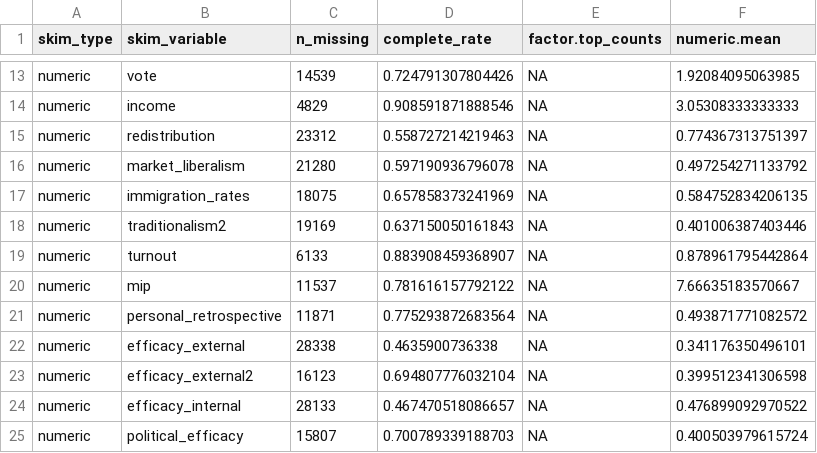
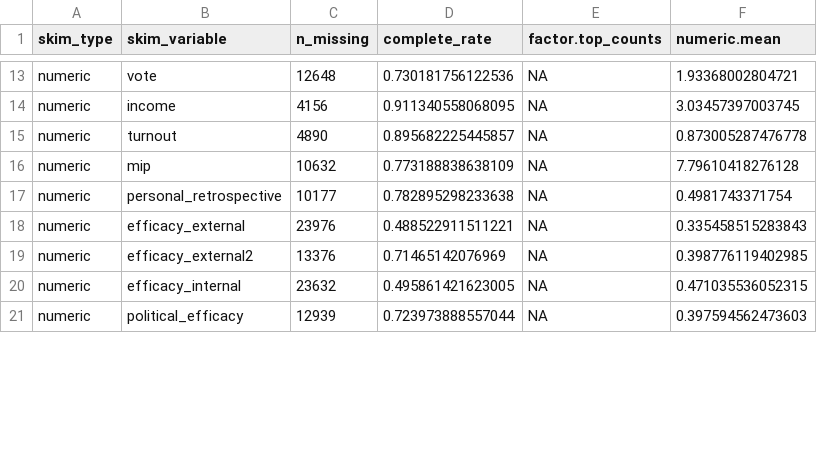
Before and after one commit to sjkiss/CES_Analysis, a CSV file: Results/cesdata2_descriptives.csv, drawn as a sheet; only a part is shown, gaps mark what is left out; the diff covers the shown part only.

```diff
--- a/Results/cesdata2_descriptives.csv
+++ b/Results/cesdata2_descriptives.csv
@@ -13,13 +13,9 @@
-"numeric","vote",14539,0.724791307804426,NA,1.92084095063985
-"numeric","income",4829,0.908591871888546,NA,3.05308333333333
-"numeric","redistribution",23312,0.558727214219463,NA,0.774367313751397
-"numeric","market_liberalism",21280,0.597190936796078,NA,0.497254271133792
-"numeric","immigration_rates",18075,0.657858373241969,NA,0.584752834206135
-"numeric","traditionalism2",19169,0.637150050161843,NA,0.401006387403446
-"numeric","turnout",6133,0.883908459368907,NA,0.878961795442864
-"numeric","mip",11537,0.781616157792122,NA,7.66635183570667
-"numeric","personal_retrospective",11871,0.775293872683564,NA,0.493871771082572
-"numeric","efficacy_external",28338,0.4635900736338,NA,0.341176350496101
-"numeric","efficacy_external2",16123,0.694807776032104,NA,0.399512341306598
-"numeric","efficacy_internal",28133,0.467470518086657,NA,0.476899092970522
-"numeric","political_efficacy",15807,0.700789339188703,NA,0.400503979615724
+"numeric","vote",12648,0.730181756122536,NA,1.93368002804721
+"numeric","income",4156,0.911340558068095,NA,3.03457397003745
+"numeric","turnout",4890,0.895682225445857,NA,0.873005287476778
+"numeric","mip",10632,0.773188838638109,NA,7.79610418276128
+"numeric","personal_retrospective",10177,0.782895298233638,NA,0.4981743371754
+"numeric","efficacy_external",23976,0.488522911511221,NA,0.335458515283843
+"numeric","efficacy_external2",13376,0.71465142076969,NA,0.398776119402985
+"numeric","efficacy_internal",23632,0.495861421623005,NA,0.471035536052315
+"numeric","political_efficacy",12939,0.723973888557044,NA,0.397594562473603
```
Also changed, not shown: 4 added rows, 1 removed row and 117 edited cells elsewhere in this file, 3 other files.
